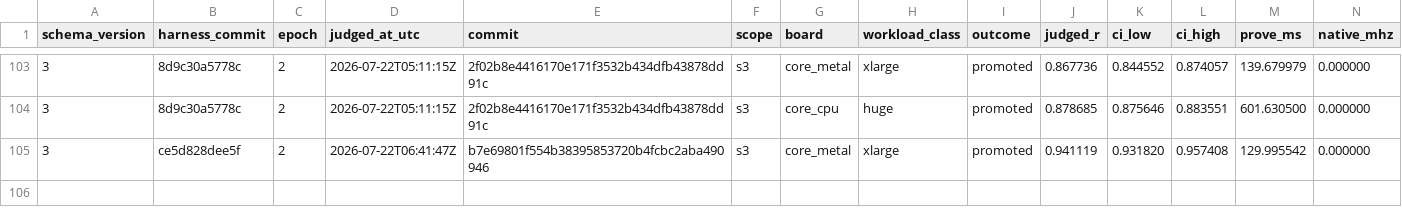
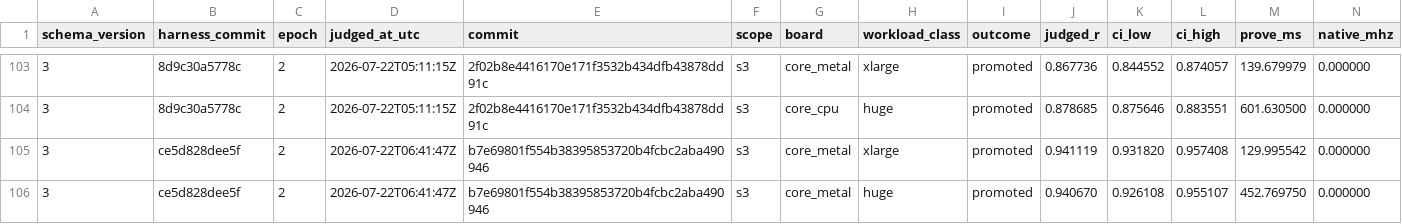
Before and after one commit to welttowelt/stwo-zig, a TSV file: autoresearch/ledger/promotions.tsv, drawn as a sheet; only a part is shown, gaps mark what is left out; rows hold the shown columns only; the diff names each change by its address in the sheet, - before the commit and + after, or states it on an @@ line.

```diff
--- a/autoresearch/ledger/promotions.tsv
+++ b/autoresearch/ledger/promotions.tsv
+row 106: 3 | ce5d828dee5f | 2 | 2026-07-22T06:41:47Z | b7e69801f554b38395853720b4fcbc2aba490946 | s3 | core_metal | huge | promoted | 0.940670 | 0.926108 | 0.955107 | 452.769750 | 0.000000
```
